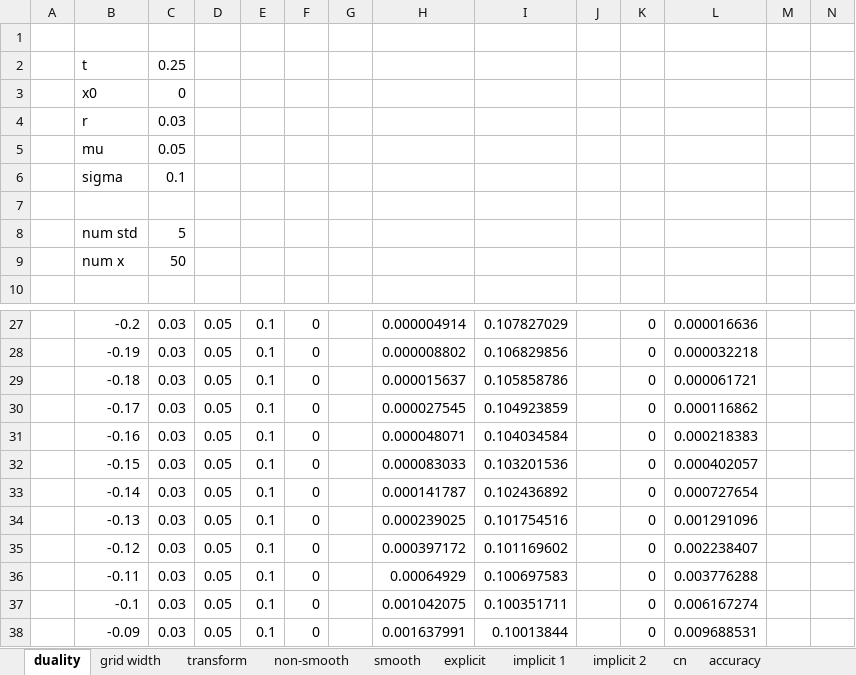
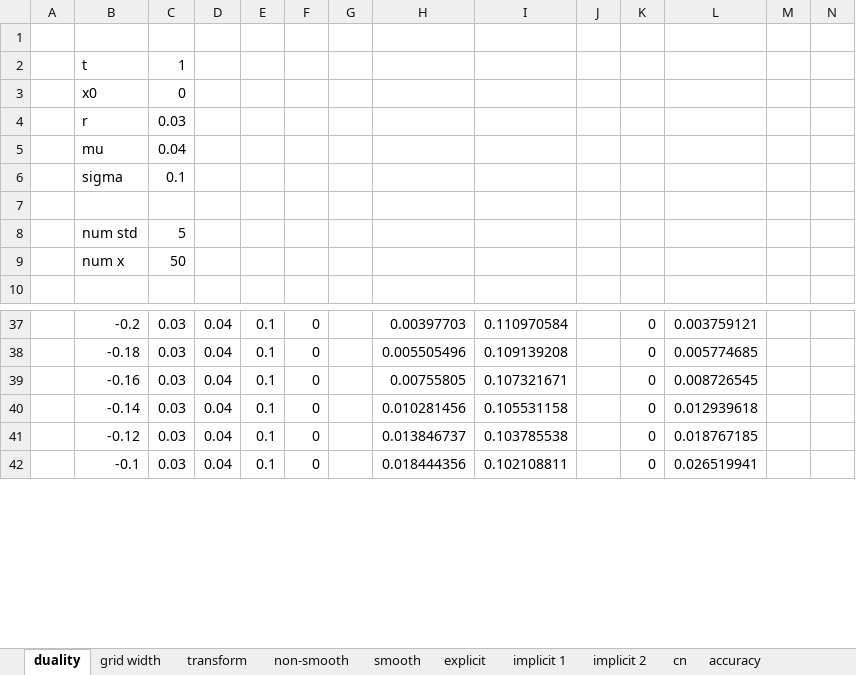
Before and after one commit to brnohu/CompFin, an Excel workbook: Week 4/fun with fd.xlsx, sheet duality, drawn as a sheet; only a part is shown, gaps mark what is left out; values as stored, in another font and other column widths than the file's, no borders; charts and pictures not drawn; removed rows and columns are numbered as before the commit, all else as after; the diff covers the shown part only; the diff names each change by its address in the sheet, - before the commit and + after, or states it on an @@ line.

```diff
--- a/Week 4/fun with fd.xlsx (sheet duality)
+++ b/Week 4/fun with fd.xlsx (sheet duality)
-C2: 0.25
+C2: 1
-C5: 0.05
+C5: 0.04
-D37: 0.05
+D37: 0.04
-H37: 0.000004914
+H37: 0.00397703
-I37: 0.107827029
+I37: 0.110970584
-L37: 0.000016636
+L37: 0.003759121
-row 28:  | -0.19 | 0.03 | 0.05 | 0.1 | 0 |  | 0.000008802 | 0.106829856 |  | 0 | 0.000032218
-D38: 0.05
+D38: 0.04
-H38: 0.000015637
+H38: 0.005505496
-I38: 0.105858786
+I38: 0.109139208
-L38: 0.000061721
+L38: 0.005774685
-row 30:  | -0.17 | 0.03 | 0.05 | 0.1 | 0 |  | 0.000027545 | 0.104923859 |  | 0 | 0.000116862
-D39: 0.05
+D39: 0.04
-H39: 0.000048071
+H39: 0.00755805
-I39: 0.104034584
+I39: 0.107321671
-L39: 0.000218383
+L39: 0.008726545
-row 32:  | -0.15 | 0.03 | 0.05 | 0.1 | 0 |  | 0.000083033 | 0.103201536 |  | 0 | 0.000402057
-D40: 0.05
+D40: 0.04
-H40: 0.000141787
+H40: 0.010281456
-I40: 0.102436892
+I40: 0.105531158
-L40: 0.000727654
+L40: 0.012939618
-row 34:  | -0.13 | 0.03 | 0.05 | 0.1 | 0 |  | 0.000239025 | 0.101754516 |  | 0 | 0.001291096
-D41: 0.05
+D41: 0.04
-H41: 0.000397172
+H41: 0.013846737
-I41: 0.101169602
+I41: 0.103785538
-L41: 0.002238407
+L41: 0.018767185
-row 36:  | -0.11 | 0.03 | 0.05 | 0.1 | 0 |  | 0.00064929 | 0.100697583 |  | 0 | 0.003776288
-D42: 0.05
+D42: 0.04
-H42: 0.001042075
+H42: 0.018444356
-I42: 0.100351711
+I42: 0.102108811
-L42: 0.006167274
+L42: 0.026519941
-row 38:  | -0.09 | 0.03 | 0.05 | 0.1 | 0 |  | 0.001637991 | 0.10013844 |  | 0 | 0.009688531
```
Also changed, not shown: 27 added rows, 21 removed rows and 79 edited cells elsewhere in this sheet, sheet accuracy, sheet explicit, sheet implicit 2, sheet implicit 1, sheet grid width, other sheet tabs, formulas that keep their value, charts or pictures, 3 other files.
